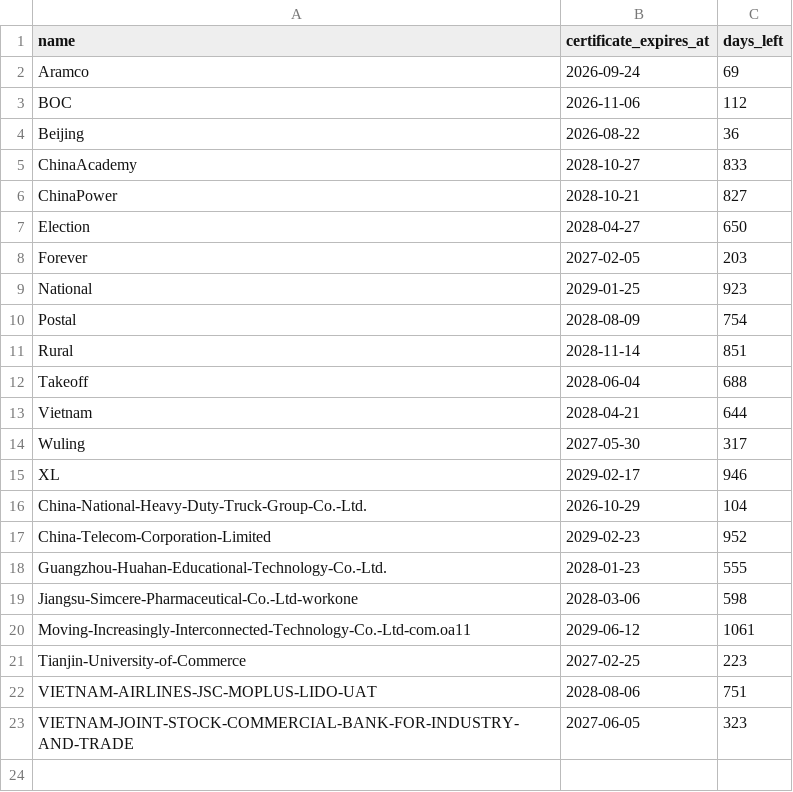
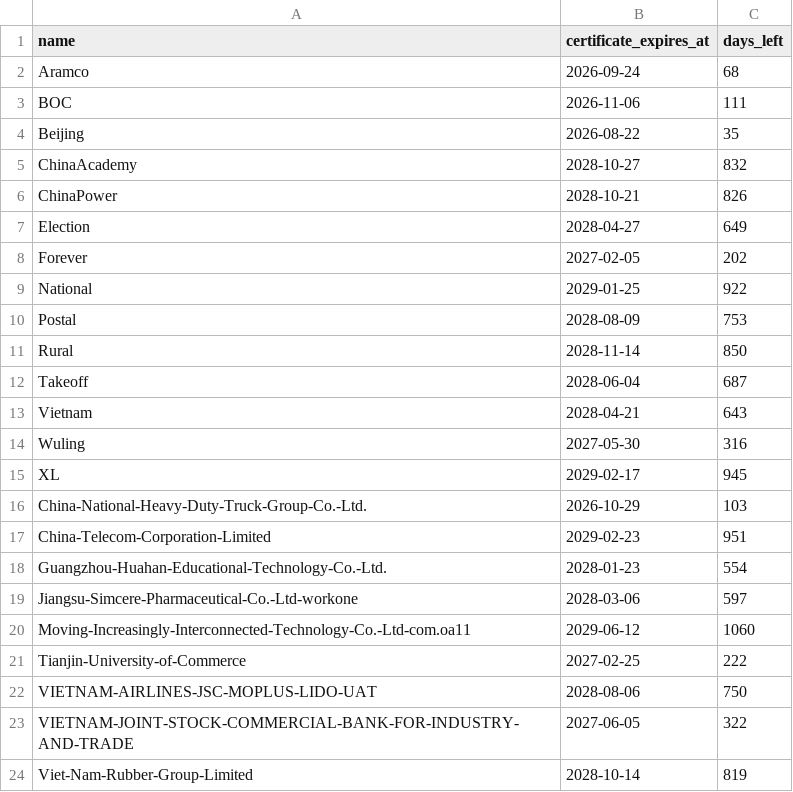
Before and after one commit to FrizzleM/SideInstaller, a TSV file: output/certificate-validity.tsv, drawn as a sheet.

```diff
--- a/output/certificate-validity.tsv
+++ b/output/certificate-validity.tsv
@@ -1,23 +1,24 @@
 name	certificate_expires_at	days_left
-Aramco	2026-09-24	69
-BOC	2026-11-06	112
-Beijing	2026-08-22	36
-ChinaAcademy	2028-10-27	833
-ChinaPower	2028-10-21	827
-Election	2028-04-27	650
-Forever	2027-02-05	203
-National	2029-01-25	923
-Postal	2028-08-09	754
-Rural	2028-11-14	851
-Takeoff	2028-06-04	688
-Vietnam	2028-04-21	644
-Wuling	2027-05-30	317
-XL	2029-02-17	946
-China-National-Heavy-Duty-Truck-Group-Co.-Ltd.	2026-10-29	104
-China-Telecom-Corporation-Limited	2029-02-23	952
-Guangzhou-Huahan-Educational-Technology-Co.-Ltd.	2028-01-23	555
-Jiangsu-Simcere-Pharmaceutical-Co.-Ltd-workone	2028-03-06	598
-Moving-Increasingly-Interconnected-Technology-Co.-Ltd-com.oa11	2029-06-12	1061
-Tianjin-University-of-Commerce	2027-02-25	223
-VIETNAM-AIRLINES-JSC-MOPLUS-LIDO-UAT	2028-08-06	751
-VIETNAM-JOINT-STOCK-COMMERCIAL-BANK-FOR-INDUSTRY-AND-TRADE	2027-06-05	323
+Aramco	2026-09-24	68
+BOC	2026-11-06	111
+Beijing	2026-08-22	35
+ChinaAcademy	2028-10-27	832
+ChinaPower	2028-10-21	826
+Election	2028-04-27	649
+Forever	2027-02-05	202
+National	2029-01-25	922
+Postal	2028-08-09	753
+Rural	2028-11-14	850
+Takeoff	2028-06-04	687
+Vietnam	2028-04-21	643
+Wuling	2027-05-30	316
+XL	2029-02-17	945
+China-National-Heavy-Duty-Truck-Group-Co.-Ltd.	2026-10-29	103
+China-Telecom-Corporation-Limited	2029-02-23	951
+Guangzhou-Huahan-Educational-Technology-Co.-Ltd.	2028-01-23	554
+Jiangsu-Simcere-Pharmaceutical-Co.-Ltd-workone	2028-03-06	597
+Moving-Increasingly-Interconnected-Technology-Co.-Ltd-com.oa11	2029-06-12	1060
+Tianjin-University-of-Commerce	2027-02-25	222
+VIETNAM-AIRLINES-JSC-MOPLUS-LIDO-UAT	2028-08-06	750
+VIETNAM-JOINT-STOCK-COMMERCIAL-BANK-FOR-INDUSTRY-AND-TRADE	2027-06-05	322
+Viet-Nam-Rubber-Group-Limited	2028-10-14	819
```
Also changed, not shown: 2 other files.
